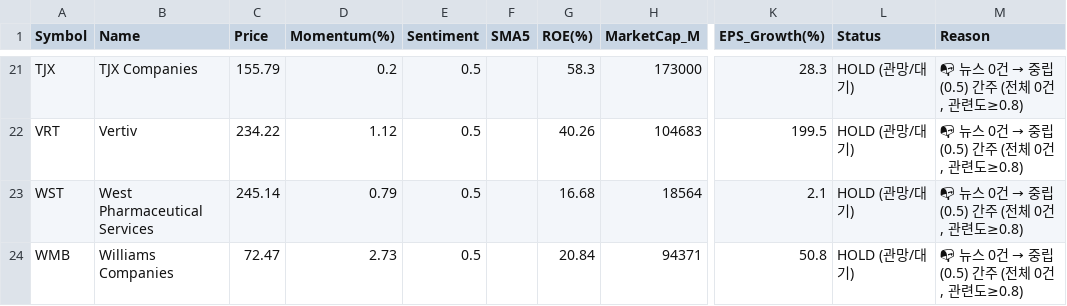
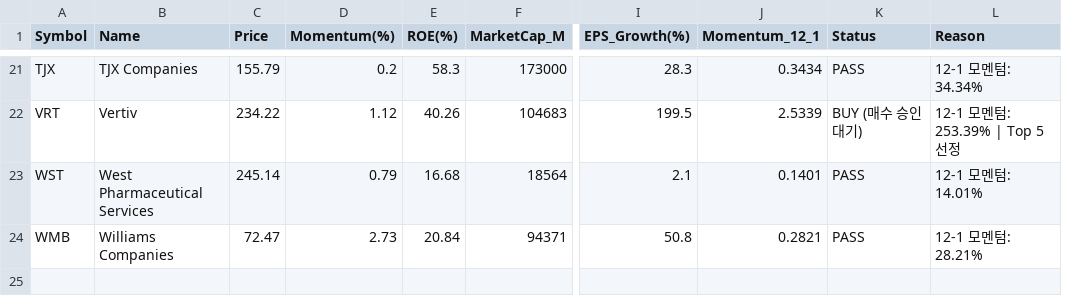
Before and after one commit to abraxass0511-lab/Alpha-Investment-Agent, a CSV file: output_reports/sentiment_all_latest.csv, drawn as a sheet; only a part is shown, gaps mark what is left out; removed rows and columns are numbered as before the commit, all else as after; the diff covers the shown part only; the diff names each change by its address in the sheet, - before the commit and + after, or states it on an @@ line.

```diff
--- a/output_reports/sentiment_all_latest.csv
+++ b/output_reports/sentiment_all_latest.csv
-column E (Sentiment), rows 21-24: all 0.5
-column F (SMA5), empty
+column J (Momentum_12_1), rows 21-24: 0.3434 | 2.5339 | 0.1401 | 0.2821
-K21 (Status): HOLD (관망/대기)
+K21 (Status): PASS
@@ L21 (Reason): 📭 뉴스 0건 → 중립(0.5) 간주 (전체 0건, 관련도≥0.8) → 12-1 모멘텀: 34.34% @@
-K22 (Status): HOLD (관망/대기)
+K22 (Status): BUY (매수 승인 대기)
@@ L22 (Reason): 📭 뉴스 0건 → 중립(0.5) 간주 (전체 0건, 관련도≥0.8) → 12-1 모멘텀: 253.39% | Top 5 선정 @@
-K23:K24 (Status): HOLD (관망/대기)
+K23:K24 (Status): PASS
@@ L23 (Reason): 📭 뉴스 0건 → 중립(0.5) 간주 (전체 0건, 관련도≥0.8) → 12-1 모멘텀: 14.01% @@
@@ L24 (Reason): 📭 뉴스 0건 → 중립(0.5) 간주 (전체 0건, 관련도≥0.8) → 12-1 모멘텀: 28.21% @@
```
Also changed, not shown: 38 edited cells elsewhere in this file, output_reports/final_picks_latest.csv, 2 other files.
